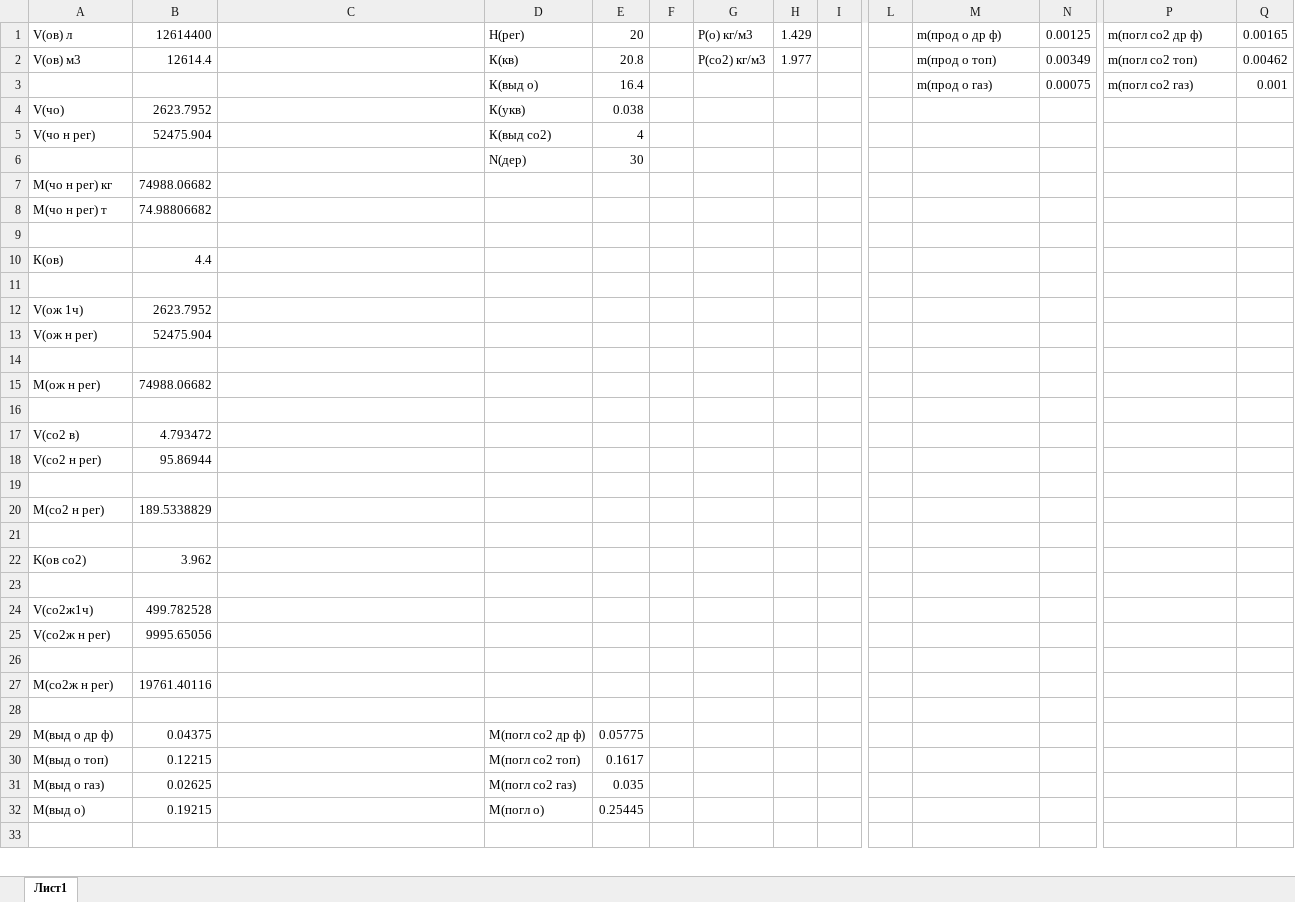
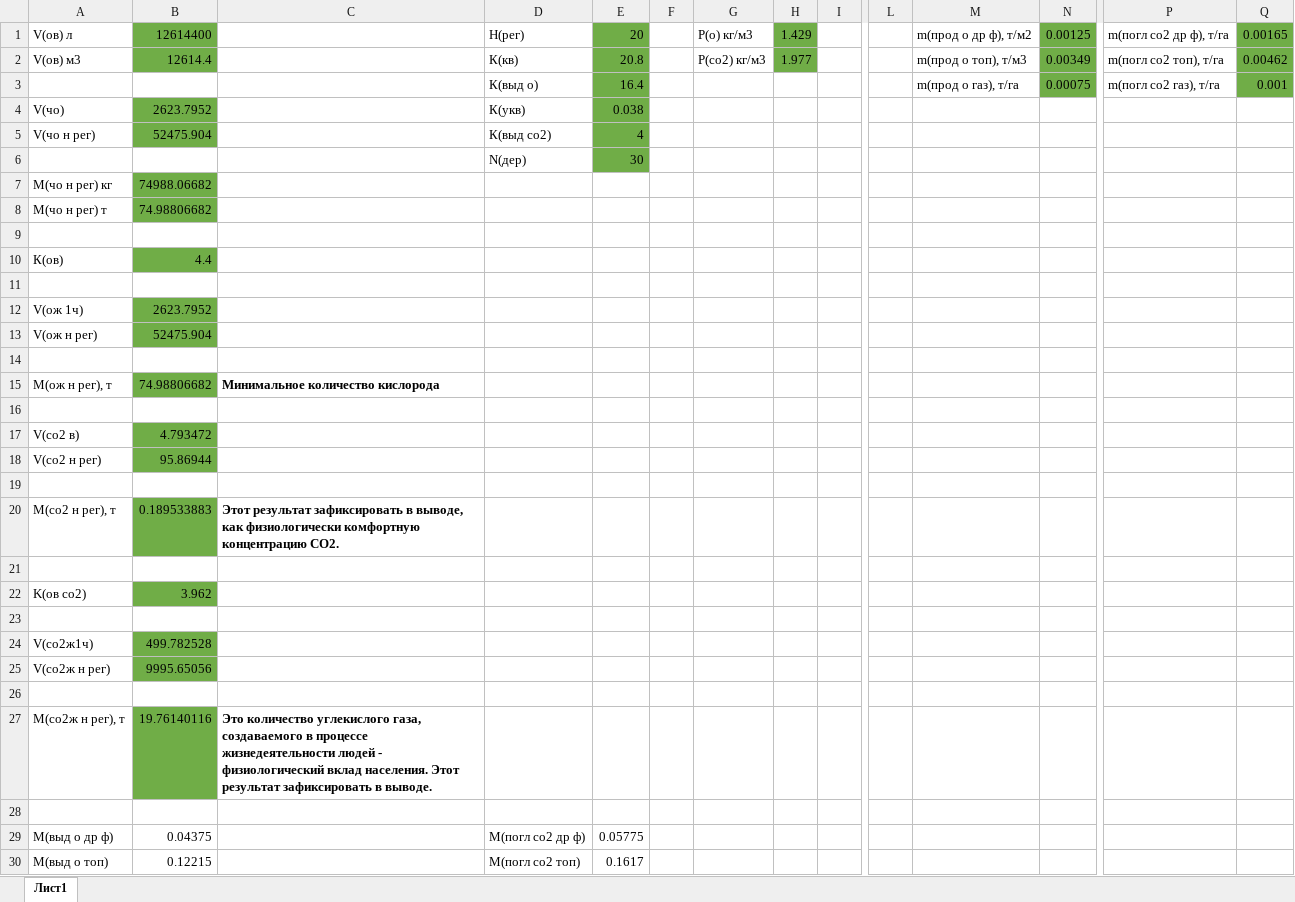
Before and after one commit to PlayerUnknown14/Codespace, an Excel workbook: Файлы/1 курс/2 семестр/Экология/Лабы/18.02.25 - 1-ая лаба/Дима/Лаб1.xlsx, sheet Лист1, drawn as a sheet; only a part is shown, gaps mark what is left out; the shorter side is filled out with more unchanged rows; values as stored, in another font and other column widths than the file's, no borders; removed rows and columns are numbered as before the commit, all else as after; rows hold the shown columns only; the diff covers the shown part only; the diff names each change by its address in the sheet, - before the commit and + after, or states it on an @@ line.

Commit message:
пытался разобраться в говне

```diff
--- a/Файлы/1 курс/2 семестр/Экология/Лабы/18.02.25 - 1-ая лаба/Дима/Лаб1.xlsx (sheet Лист1)
+++ b/Файлы/1 курс/2 семестр/Экология/Лабы/18.02.25 - 1-ая лаба/Дима/Лаб1.xlsx (sheet Лист1)
-B1:B2 fill: none
+B1:B2 fill: #70AD47
-E1:E6 fill: none
+E1:E6 fill: #70AD47
-H1:H2 fill: none
+H1:H2 fill: #70AD47
-M1: m(прод о др ф)
+M1: m(прод о др ф), т/м2
-N1:N3 fill: none
+N1:N3 fill: #70AD47
-P1: m(погл co2 др ф)
+P1: m(погл co2 др ф), т/га
-Q1:Q3 fill: none
+Q1:Q3 fill: #70AD47
-M2: m(прод о топ)
+M2: m(прод о топ), т/м3
-P2: m(погл co2 топ)
+P2: m(погл co2 топ), т/га
-M3: m(прод о газ)
+M3: m(прод о газ), т/га
-P3: m(погл co2 газ)
+P3: m(погл co2 газ), т/га
-B4:B5 fill: none
+B4:B5 fill: #70AD47
-B7:B8 fill: none
+B7:B8 fill: #70AD47
-B10 fill: none
+B10 fill: #70AD47
-B12:B13 fill: none
+B12:B13 fill: #70AD47
-row 15: М(ож н рег) | 74988.06682
+row 15: М(ож н рег), т | 74.98806682 | Минимальное количество кислорода
-B17:B18 fill: none
+B17:B18 fill: #70AD47
-row 20: M(со2 н рег) | 189.5338829
+row 20: M(со2 н рег), т | 0.189533883 | Этот результат зафиксировать в выводе, как физиологически комфортную концентрацию СО2.
-B22 fill: none
+B22 fill: #70AD47
-B24:B25 fill: none
+B24:B25 fill: #70AD47
-row 27: M(co2ж н рег) | 19761.40116
+row 27: M(co2ж н рег), т | 19.76140116 | Это количество углекислого газа, создаваемого в процессе жизнедеятельности людей - физиологический вклад населения. Этот результат зафиксировать в выводе.
```
Also changed, not shown: 7 edited cells elsewhere in this sheet.
